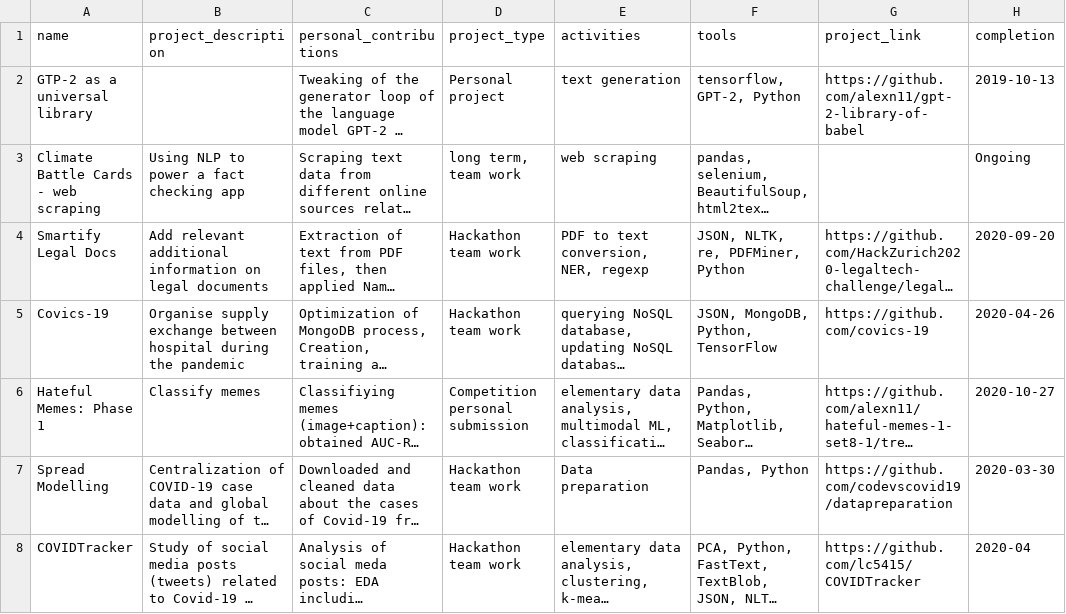
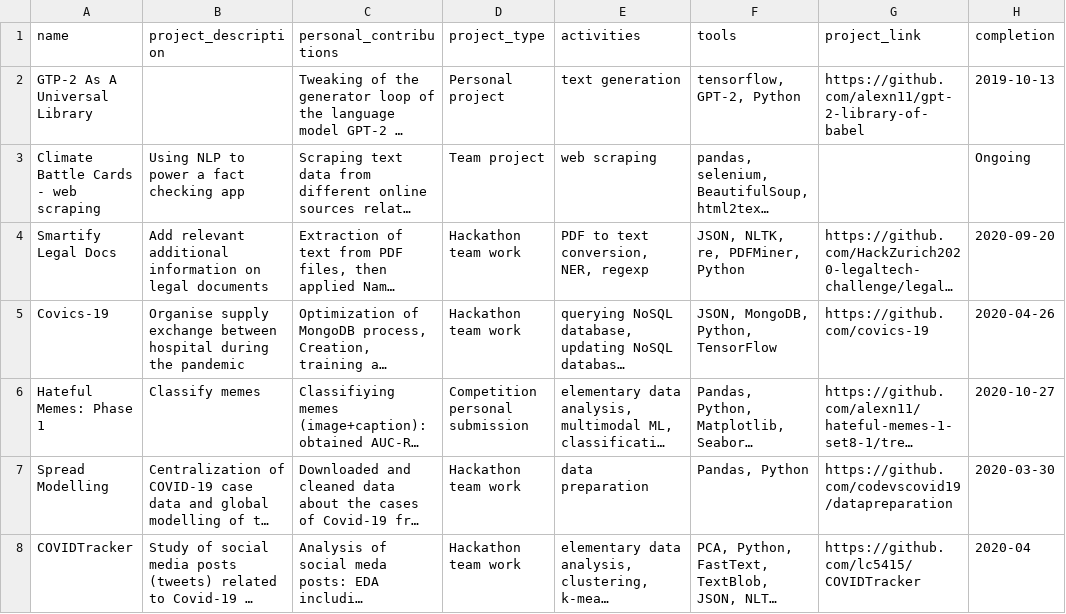
Before and after one commit to alexn11/alexn11-portfolio, a CSV file: static/data/portfolio.csv, drawn as a sheet; only a part is shown; long unchanged cells end in …; the diff names each change by its address in the sheet, - before the commit and + after, or states it on an @@ line.

Commit message:
portfolio look

```diff
--- a/static/data/portfolio.csv
+++ b/static/data/portfolio.csv
-A2 (name): GTP-2 as a universal library
+A2 (name): GTP-2 As A Universal Library
-D3 (project_type): long term, team work
+D3 (project_type): Team project
-E7 (activities): Data preparation
+E7 (activities): data preparation
```
Also changed, not shown: 3 other files.
